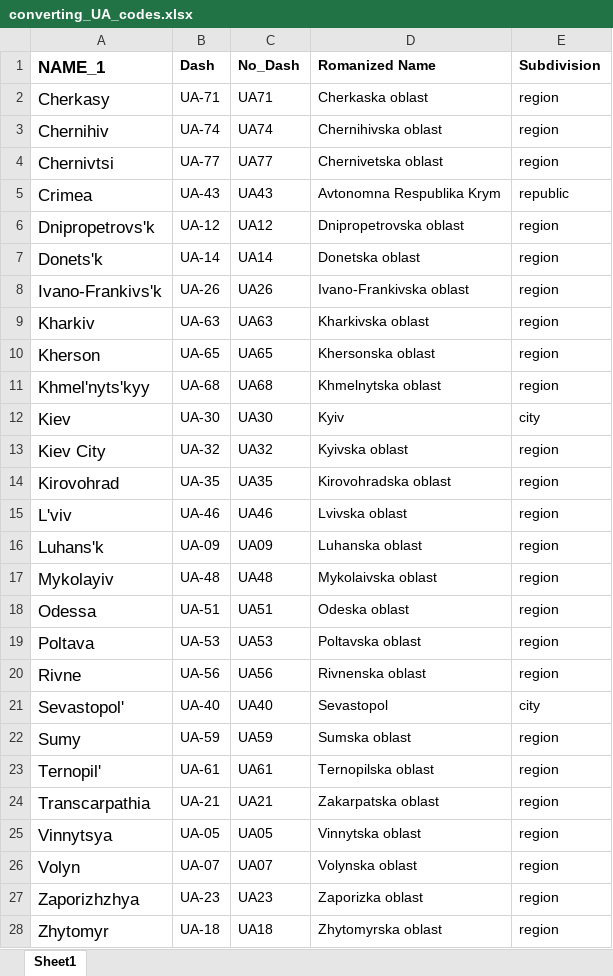
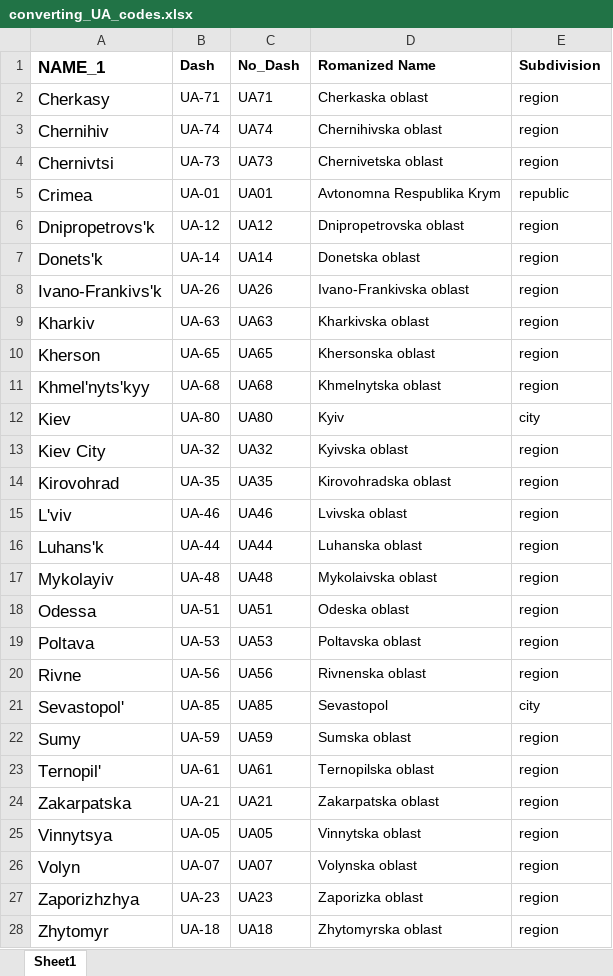
Before and after one commit to JessieBierschenk/Cossack-Collectors, an Excel workbook: converting_UA_codes.xlsx, sheet Sheet1, drawn as a sheet; values as stored, in another font and other column widths than the file's, no borders; the diff names each change by its address in the sheet, - before the commit and + after, or states it on an @@ line.

Commit message:
unhcr data analysis (cool insights)

```diff
--- a/converting_UA_codes.xlsx (sheet Sheet1)
+++ b/converting_UA_codes.xlsx (sheet Sheet1)
-B4 (Dash): UA-77
+B4 (Dash): UA-73
-C4 (No_Dash): UA77
+C4 (No_Dash): UA73
-B5 (Dash): UA-43
+B5 (Dash): UA-01
-C5 (No_Dash): UA43
+C5 (No_Dash): UA01
-B12 (Dash): UA-30
+B12 (Dash): UA-80
-C12 (No_Dash): UA30
+C12 (No_Dash): UA80
-B16 (Dash): UA-09
+B16 (Dash): UA-44
-C16 (No_Dash): UA09
+C16 (No_Dash): UA44
-B21 (Dash): UA-40
+B21 (Dash): UA-85
-C21 (No_Dash): UA40
+C21 (No_Dash): UA85
-A24 (NAME_1): Transcarpathia
+A24 (NAME_1): Zakarpatska
```
Also changed, not shown: 3 other files.
